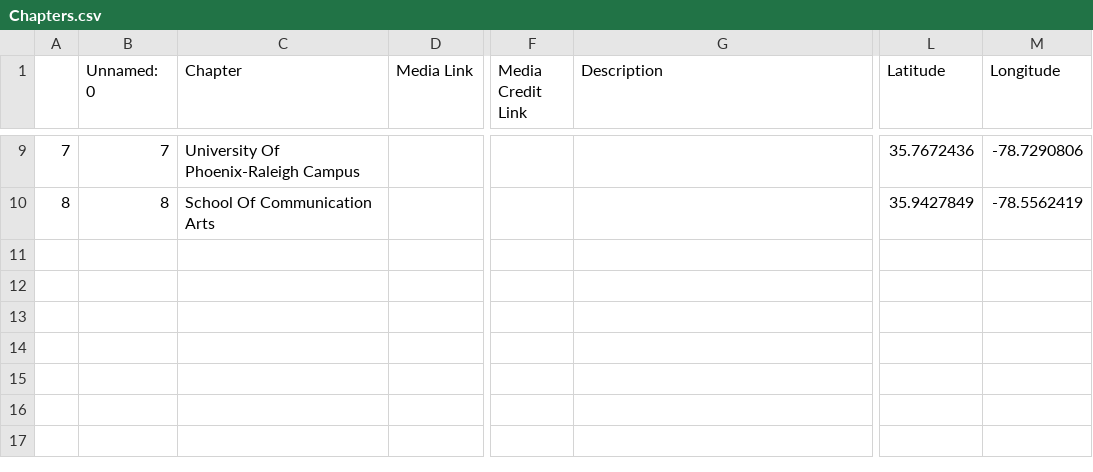
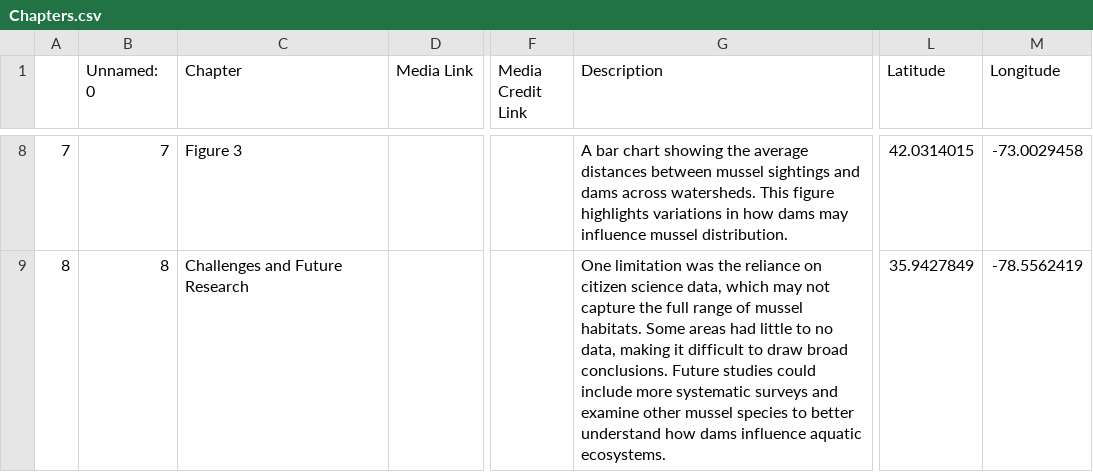
Before and after one commit to je-garcia/GarciaProject, a CSV file: csv/Chapters.csv, drawn as a sheet; only a part is shown, gaps mark what is left out; addresses are those after the commit; the diff covers the shown part only; the diff names each change by its address in the sheet, - before the commit and + after, or states it on an @@ line.

Commit message:
Update Chapters.csv
updated final

```diff
--- a/csv/Chapters.csv
+++ b/csv/Chapters.csv
-C8 (Chapter): University Of Phoenix-Raleigh Campus
+C8 (Chapter): Figure 3
-G8 (Description): (empty)
+G8 (Description): A bar chart showing the average distances between mussel sightings and dams across watersheds. This figure highlights variations in how dams may influence mussel distribution.
-L8 (Latitude): 35.7672436
+L8 (Latitude): 42.0314015
-M8 (Longitude): -78.7290806
+M8 (Longitude): -73.0029458
-C9 (Chapter): School Of Communication Arts
+C9 (Chapter): Challenges and Future Research
-G9 (Description): (empty)
+G9 (Description): One limitation was the reliance on citizen science data, which may not capture the full range of mussel habitats. Some areas had little to no data, making it difficult to draw broad conclusions. Future studies could include more systematic surveys and examine other mussel species to better understand how dams influence aquatic ecosystems.
```
Also changed, not shown: 1 removed row and 31 edited cells elsewhere in this file.
